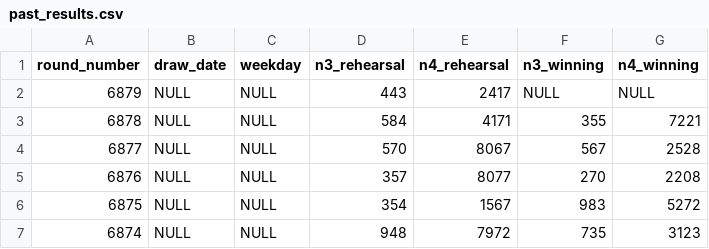
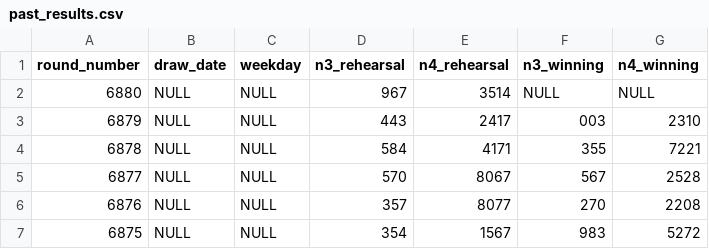
Before and after one commit to Ks-Classic/numbers-ai, a CSV file: data/past_results.csv, drawn as a sheet; only a part is shown; the shorter side is filled out with more unchanged rows.

Commit message:
chore: 回号6880予測用データを自動更新 [skip ci]

```diff
--- a/data/past_results.csv
+++ b/data/past_results.csv
@@ -1,3 +1,4 @@
 round_number,draw_date,weekday,n3_rehearsal,n4_rehearsal,n3_winning,n4_winning
-6879,NULL,NULL,443,2417,NULL,NULL
+6880,NULL,NULL,967,3514,NULL,NULL
+6879,NULL,NULL,443,2417,003,2310
 6878,NULL,NULL,584,4171,355,7221
```
